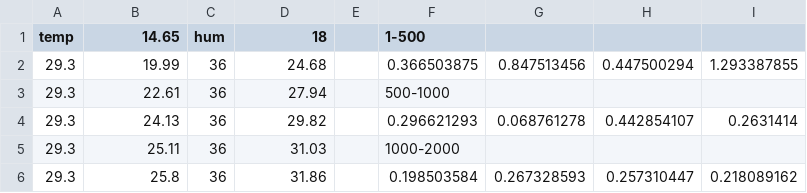
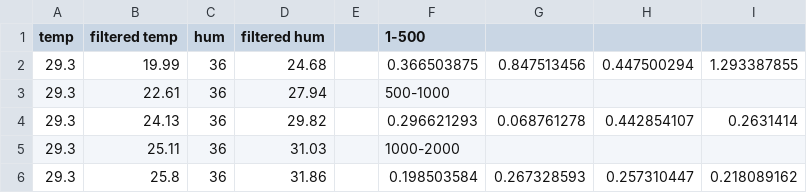
Before and after one commit to Mohamed-elhamzawy/Grad-Project, a CSV file: Sensor Fusion/sensor readings before and after filteration for 1 sensor.csv, drawn as a sheet; only a part is shown.

Commit message:
Update sensor readings before and after filteration for 1 sensor.csv

```diff
--- a/Sensor Fusion/sensor readings before and after filteration for 1 sensor.csv
+++ b/Sensor Fusion/sensor readings before and after filteration for 1 sensor.csv
@@ -1,2 +1,2 @@
-temp,14.65,hum,18,,1-500,,,
+temp,filtered temp,hum,filtered hum,,1-500,,,
 29.3,19.99,36,24.68,,0.366503875,0.847513456,0.447500294,1.293387855
```
